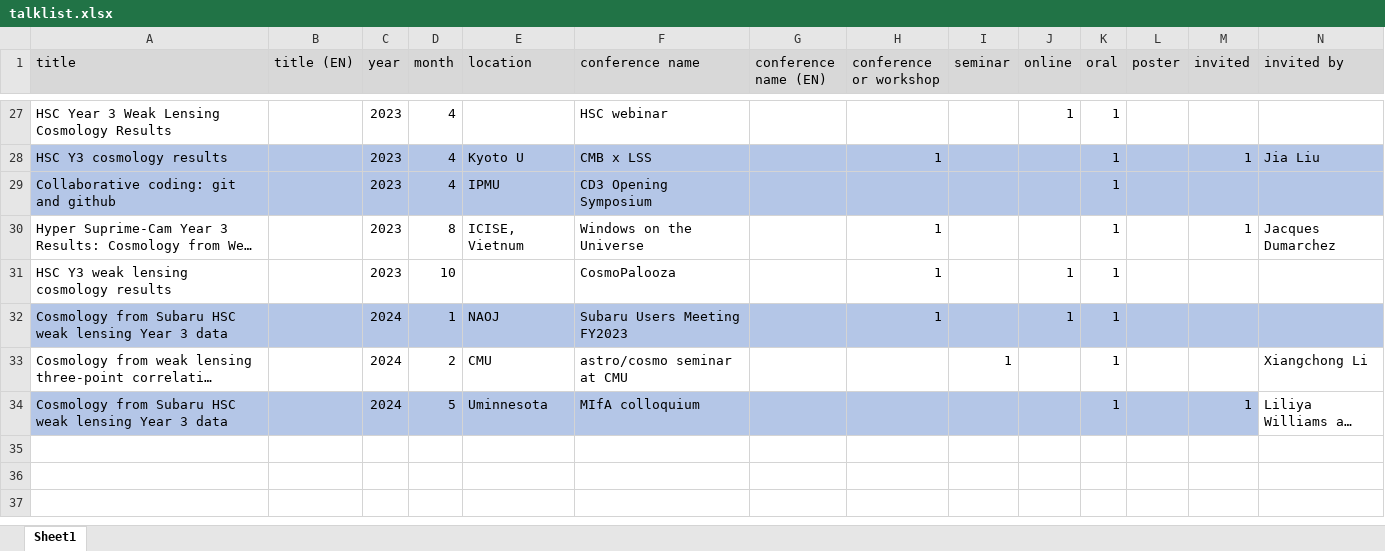
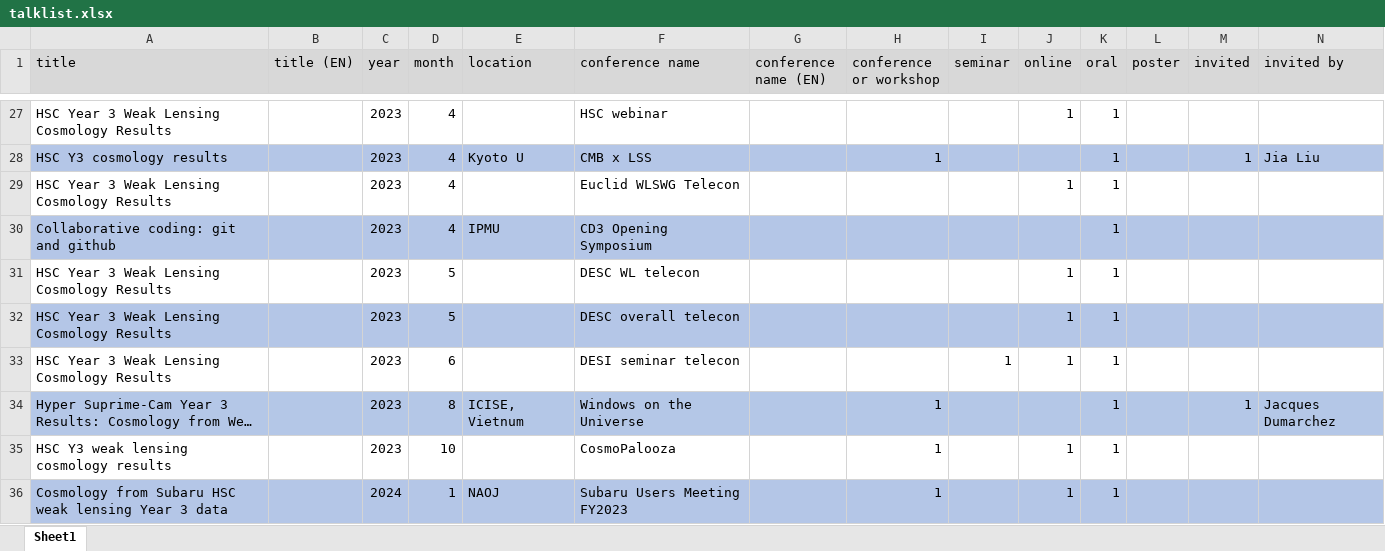
Before and after one commit to git-sunao/cv, an Excel workbook: talklists/talklist.xlsx, sheet Sheet1, drawn as a sheet; only a part is shown, gaps mark what is left out; the shorter side is filled out with more unchanged rows; long unchanged cells end in …; values as stored, in another font and other column widths than the file's, no borders; addresses are those after the commit; rows hold the shown columns only; the diff covers the shown part only; the diff names each change by its address in the sheet, - before the commit and + after, or states it on an @@ line.

Commit message:
updated talklist

```diff
--- a/talklists/talklist.xlsx (sheet Sheet1)
+++ b/talklists/talklist.xlsx (sheet Sheet1)
+row 29: HSC Year 3 Weak Lensing Cosmology Results |  | 2023 | 4 |  | Euclid WLSWG Telecon |  |  |  | 1 | 1
+row 31: HSC Year 3 Weak Lensing Cosmology Results |  | 2023 | 5 |  | DESC WL telecon |  |  |  | 1 | 1
+row 32: HSC Year 3 Weak Lensing Cosmology Results |  | 2023 | 5 |  | DESC overall telecon |  |  |  | 1 | 1
+row 33: HSC Year 3 Weak Lensing Cosmology Results |  | 2023 | 6 |  | DESI seminar telecon |  |  | 1 | 1 | 1
-A34:N34 fill: none
+A34:N34 fill: #B4C7E7
```
Also changed, not shown: cell formats elsewhere in this sheet, 10 other files.
